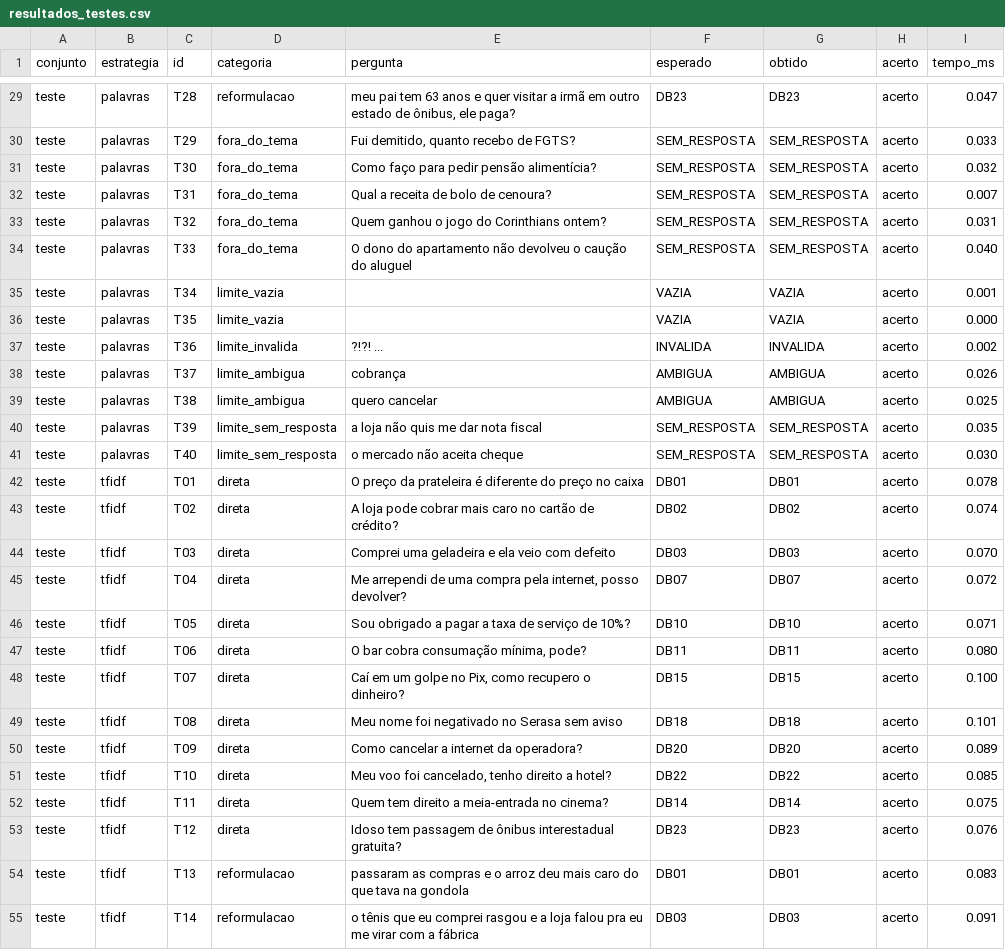
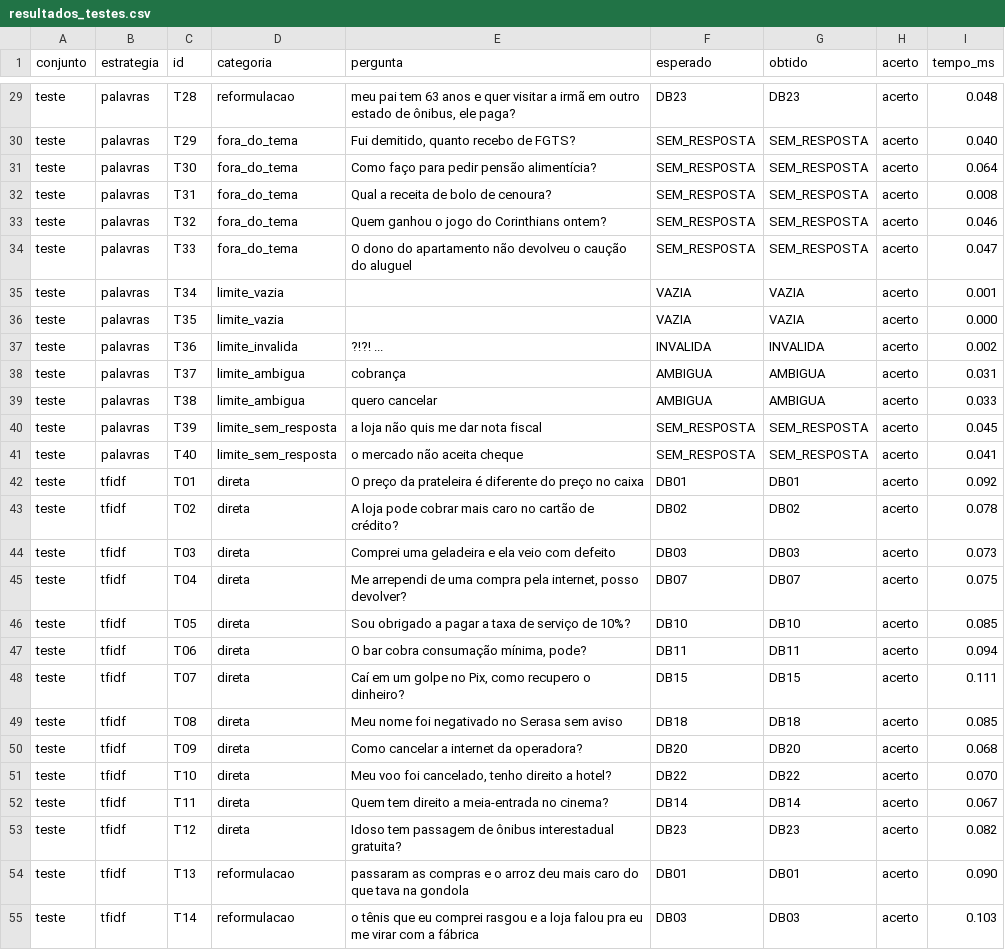
Before and after one commit to dandgsf/gs-citizen-assist-ai, a CSV file: data/resultados_testes.csv, drawn as a sheet; only a part is shown, gaps mark what is left out; the diff covers the shown part only; the diff names each change by its address in the sheet, - before the commit and + after, or states it on an @@ line.

```diff
--- a/data/resultados_testes.csv
+++ b/data/resultados_testes.csv
-I29 (tempo_ms): 0.047
+I29 (tempo_ms): 0.048
-I30 (tempo_ms): 0.033
+I30 (tempo_ms): 0.040
-I31 (tempo_ms): 0.032
+I31 (tempo_ms): 0.064
-I32 (tempo_ms): 0.007
+I32 (tempo_ms): 0.008
-I33 (tempo_ms): 0.031
+I33 (tempo_ms): 0.046
-I34 (tempo_ms): 0.040
+I34 (tempo_ms): 0.047
-I38 (tempo_ms): 0.026
+I38 (tempo_ms): 0.031
-I39 (tempo_ms): 0.025
+I39 (tempo_ms): 0.033
-I40 (tempo_ms): 0.035
+I40 (tempo_ms): 0.045
-I41 (tempo_ms): 0.030
+I41 (tempo_ms): 0.041
-I42 (tempo_ms): 0.078
+I42 (tempo_ms): 0.092
-I43 (tempo_ms): 0.074
+I43 (tempo_ms): 0.078
-I44 (tempo_ms): 0.070
+I44 (tempo_ms): 0.073
-I45 (tempo_ms): 0.072
+I45 (tempo_ms): 0.075
-I46 (tempo_ms): 0.071
+I46 (tempo_ms): 0.085
-I47 (tempo_ms): 0.080
+I47 (tempo_ms): 0.094
-I48 (tempo_ms): 0.100
+I48 (tempo_ms): 0.111
-I49 (tempo_ms): 0.101
+I49 (tempo_ms): 0.085
-I50 (tempo_ms): 0.089
+I50 (tempo_ms): 0.068
-I51 (tempo_ms): 0.085
+I51 (tempo_ms): 0.070
-I52 (tempo_ms): 0.075
+I52 (tempo_ms): 0.067
-I53 (tempo_ms): 0.076
+I53 (tempo_ms): 0.082
-I54 (tempo_ms): 0.083
+I54 (tempo_ms): 0.090
-I55 (tempo_ms): 0.091
+I55 (tempo_ms): 0.103
```
Also changed, not shown: 122 edited cells elsewhere in this file, 12 other files.
